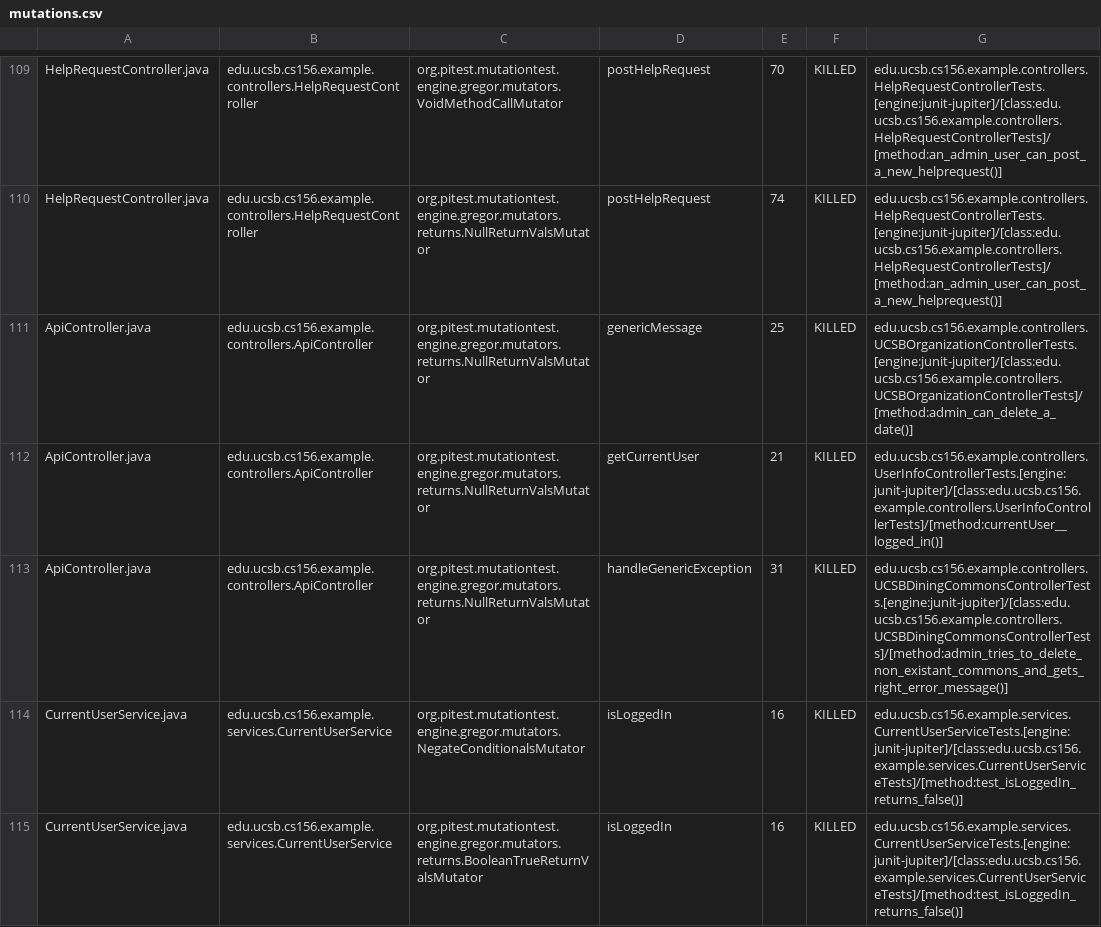
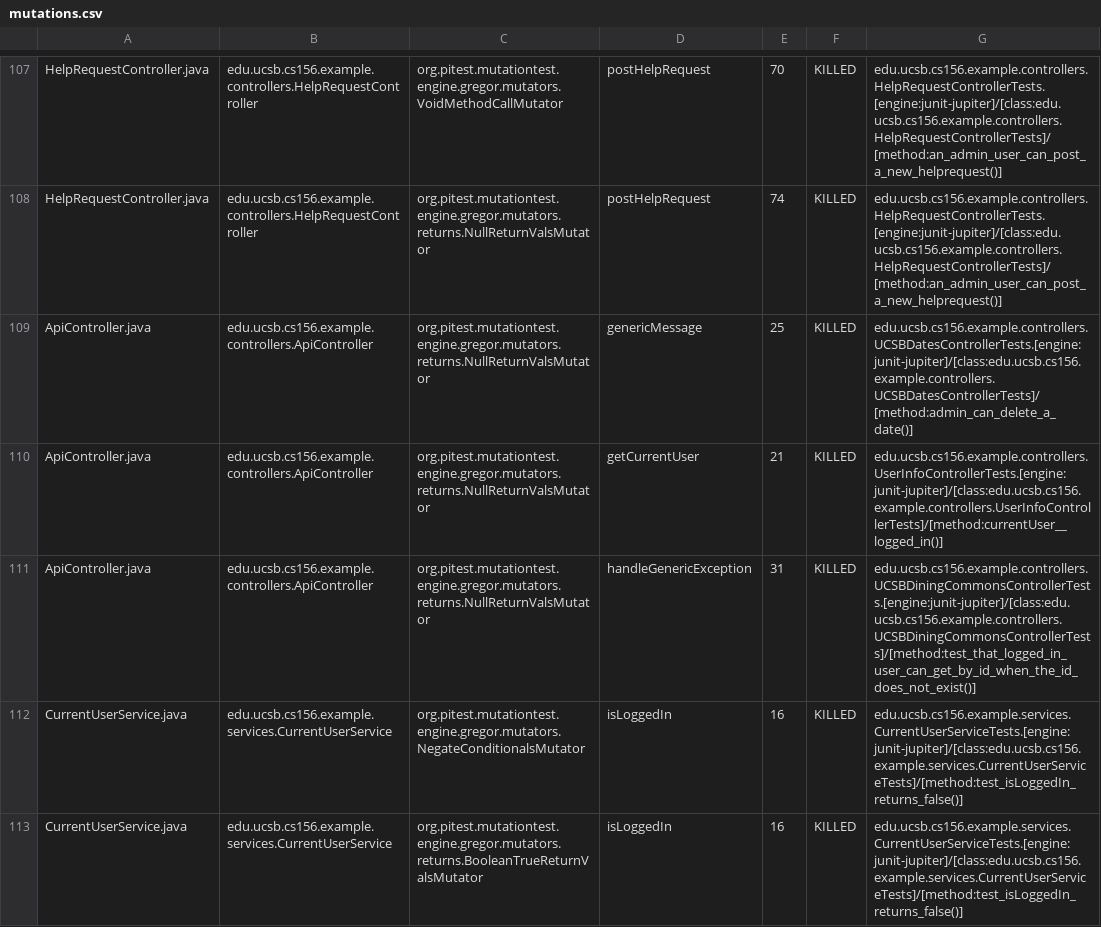
Before and after one commit to ucsb-cs156-f23/team02-f23-5pm-1, a CSV file: pitest/mutations.csv, drawn as a sheet; only a part is shown, gaps mark what is left out; the diff covers the shown part only.

Commit message:
Deploying to gh-pages from @ ucsb-cs156-f23/team02-f23-5pm-1@10d47634e12b441d41f44caebfd7395f339002fa 🚀

```diff
--- a/pitest/mutations.csv
+++ b/pitest/mutations.csv
@@ -110,5 +108,5 @@ HelpRequestController.java,edu.ucsb.cs156.example.controllers.HelpRequestControl
 HelpRequestController.java,edu.ucsb.cs156.example.controllers.HelpRequestController,org.pitest.mutationtest.engine.gregor.mutators.returns.NullReturnValsMutator,postHelpRequest,74,KILLED,edu.ucsb.cs156.example.controllers.HelpRequestControllerTests.[engine:junit-jupiter]/[class:edu.ucsb.cs156.example.controllers.HelpRequestControllerTests]/[method:an_admin_user_can_post_a_new_helprequest()]
-ApiController.java,edu.ucsb.cs156.example.controllers.ApiController,org.pitest.mutationtest.engine.gregor.mutators.returns.NullReturnValsMutator,genericMessage,25,KILLED,edu.ucsb.cs156.example.controllers.UCSBOrganizationControllerTests.[engine:junit-jupiter]/[class:edu.ucsb.cs156.example.controllers.UCSBOrganizationControllerTests]/[method:admin_can_delete_a_date()]
+ApiController.java,edu.ucsb.cs156.example.controllers.ApiController,org.pitest.mutationtest.engine.gregor.mutators.returns.NullReturnValsMutator,genericMessage,25,KILLED,edu.ucsb.cs156.example.controllers.UCSBDatesControllerTests.[engine:junit-jupiter]/[class:edu.ucsb.cs156.example.controllers.UCSBDatesControllerTests]/[method:admin_can_delete_a_date()]
 ApiController.java,edu.ucsb.cs156.example.controllers.ApiController,org.pitest.mutationtest.engine.gregor.mutators.returns.NullReturnValsMutator,getCurrentUser,21,KILLED,edu.ucsb.cs156.example.controllers.UserInfoControllerTests.[engine:junit-jupiter]/[class:edu.ucsb.cs156.example.controllers.UserInfoControllerTests]/[method:currentUser__logged_in()]
-ApiController.java,edu.ucsb.cs156.example.controllers.ApiController,org.pitest.mutationtest.engine.gregor.mutators.returns.NullReturnValsMutator,handleGenericException,31,KILLED,edu.ucsb.cs156.example.controllers.UCSBDiningCommonsControllerTests.[engine:junit-jupiter]/[class:edu.ucsb.cs156.example.controllers.UCSBDiningCommonsControllerTests]/[method:admin_tries_to_delete_non_existant_commons_and_gets_right_error_message()]
+ApiController.java,edu.ucsb.cs156.example.controllers.ApiController,org.pitest.mutationtest.engine.gregor.mutators.returns.NullReturnValsMutator,handleGenericException,31,KILLED,edu.ucsb.cs156.example.controllers.UCSBDiningCommonsControllerTests.[engine:junit-jupiter]/[class:edu.ucsb.cs156.example.controllers.UCSBDiningCommonsControllerTests]/[method:test_that_logged_in_user_can_get_by_id_when_the_id_does_not_exist()]
 CurrentUserService.java,edu.ucsb.cs156.example.services.CurrentUserService,org.pitest.mutationtest.engine.gregor.mutators.NegateConditionalsMutator,isLoggedIn,16,KILLED,edu.ucsb.cs156.example.services.CurrentUserServiceTests.[engine:junit-jupiter]/[class:edu.ucsb.cs156.example.services.CurrentUserServiceTests]/[method:test_isLoggedIn_returns_false()]
```
Also changed, not shown: 1 added row, 3 removed rows and 35 edited cells elsewhere in this file, 18 other files.
